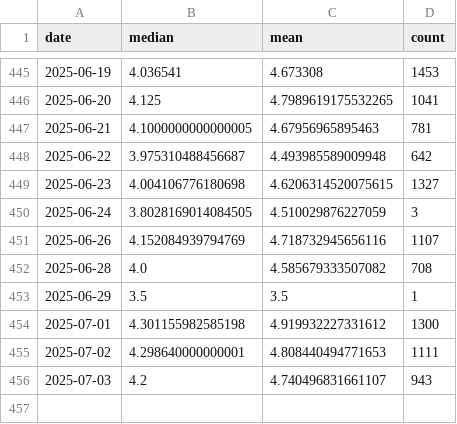
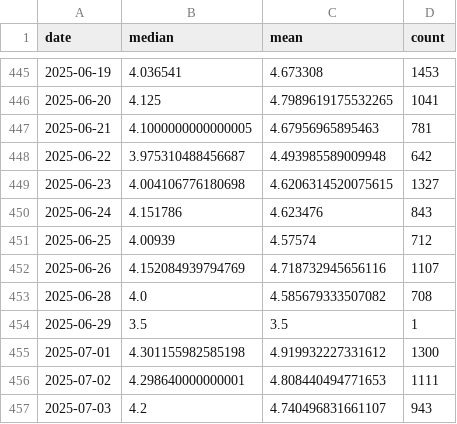
Before and after one commit to Sugarkhuu/barilga, a CSV file: data/data_uneguiplot_dailyprice.csv, drawn as a sheet; only a part is shown, gaps mark what is left out.

Commit message:
250624-250624 manual

```diff
--- a/data/data_uneguiplot_dailyprice.csv
+++ b/data/data_uneguiplot_dailyprice.csv
@@ -449,3 +449,4 @@
 2025-06-23,4.004106776180698,4.6206314520075615,1327
-2025-06-24,3.8028169014084505,4.510029876227059,3
+2025-06-24,4.151786,4.623476,843
+2025-06-25,4.00939,4.57574,712
 2025-06-26,4.152084939794769,4.718732945656116,1107
```
